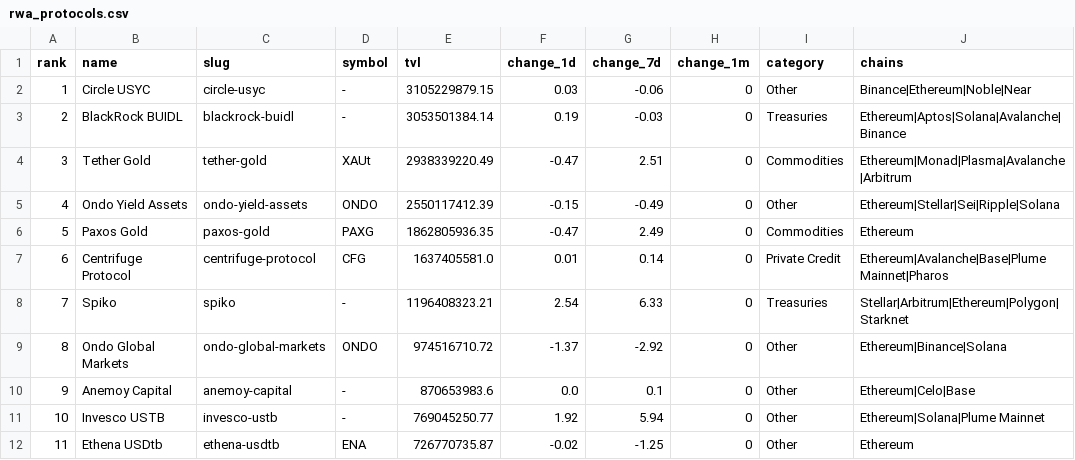
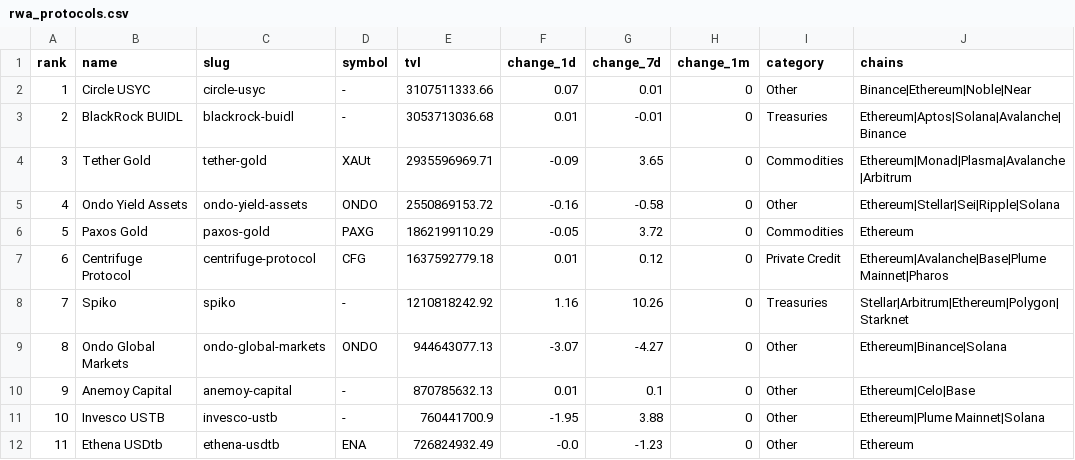
Before and after one commit to kittycapital/rwa-dashboard, a CSV file: data/rwa_protocols.csv, drawn as a sheet; only a part is shown; the diff covers the shown part only.

```diff
--- a/data/rwa_protocols.csv
+++ b/data/rwa_protocols.csv
@@ -1,12 +1,12 @@
 rank,name,slug,symbol,tvl,change_1d,change_7d,change_1m,category,chains
-1,Circle USYC,circle-usyc,-,3105229879.15,0.03,-0.06,0,Other,Binance|Ethereum|Noble|Near
-2,BlackRock BUIDL,blackrock-buidl,-,3053501384.14,0.19,-0.03,0,Treasuries,Ethereum|Aptos|Solana|Avalanche|Binance
-3,Tether Gold,tether-gold,XAUt,2938339220.49,-0.47,2.51,0,Commodities,Ethereum|Monad|Plasma|Avalanche|Arbitrum
-4,Ondo Yield Assets,ondo-yield-assets,ONDO,2550117412.39,-0.15,-0.49,0,Other,Ethereum|Stellar|Sei|Ripple|Solana
-5,Paxos Gold,paxos-gold,PAXG,1862805936.35,-0.47,2.49,0,Commodities,Ethereum
-6,Centrifuge Protocol,centrifuge-protocol,CFG,1637405581.0,0.01,0.14,0,Private Credit,Ethereum|Avalanche|Base|Plume Mainnet|Pharos
-7,Spiko,spiko,-,1196408323.21,2.54,6.33,0,Treasuries,Stellar|Arbitrum|Ethereum|Polygon|Starknet
-8,Ondo Global Markets,ondo-global-markets,ONDO,974516710.72,-1.37,-2.92,0,Other,Ethereum|Binance|Solana
-9,Anemoy Capital,anemoy-capital,-,870653983.6,0.0,0.1,0,Other,Ethereum|Celo|Base
-10,Invesco USTB,invesco-ustb,-,769045250.77,1.92,5.94,0,Other,Ethereum|Solana|Plume Mainnet
-11,Ethena USDtb,ethena-usdtb,ENA,726770735.87,-0.02,-1.25,0,Other,Ethereum
+1,Circle USYC,circle-usyc,-,3107511333.66,0.07,0.01,0,Other,Binance|Ethereum|Noble|Near
+2,BlackRock BUIDL,blackrock-buidl,-,3053713036.68,0.01,-0.01,0,Treasuries,Ethereum|Aptos|Solana|Avalanche|Binance
+3,Tether Gold,tether-gold,XAUt,2935596969.71,-0.09,3.65,0,Commodities,Ethereum|Monad|Plasma|Avalanche|Arbitrum
+4,Ondo Yield Assets,ondo-yield-assets,ONDO,2550869153.72,-0.16,-0.58,0,Other,Ethereum|Stellar|Sei|Ripple|Solana
+5,Paxos Gold,paxos-gold,PAXG,1862199110.29,-0.05,3.72,0,Commodities,Ethereum
+6,Centrifuge Protocol,centrifuge-protocol,CFG,1637592779.18,0.01,0.12,0,Private Credit,Ethereum|Avalanche|Base|Plume Mainnet|Pharos
+7,Spiko,spiko,-,1210818242.92,1.16,10.26,0,Treasuries,Stellar|Arbitrum|Ethereum|Polygon|Starknet
+8,Ondo Global Markets,ondo-global-markets,ONDO,944643077.13,-3.07,-4.27,0,Other,Ethereum|Binance|Solana
+9,Anemoy Capital,anemoy-capital,-,870785632.13,0.01,0.1,0,Other,Ethereum|Celo|Base
+10,Invesco USTB,invesco-ustb,-,760441700.9,-1.95,3.88,0,Other,Ethereum|Plume Mainnet|Solana
+11,Ethena USDtb,ethena-usdtb,ENA,726824932.49,-0.0,-1.23,0,Other,Ethereum
```
Also changed, not shown: 57 edited cells elsewhere in this file, data/rwa_category_history.csv, data/rwa_chains.csv, 3 other files.
